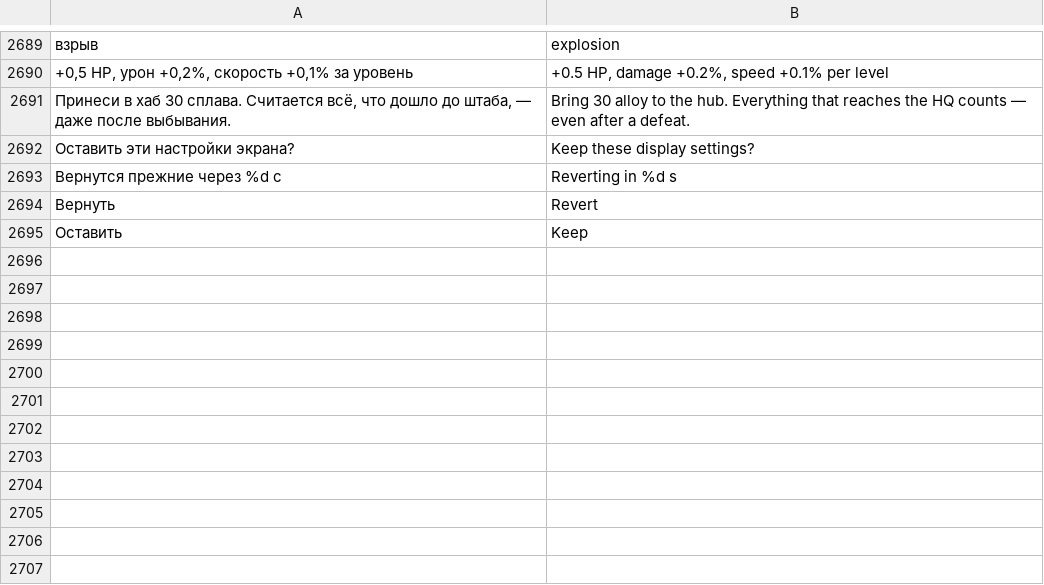
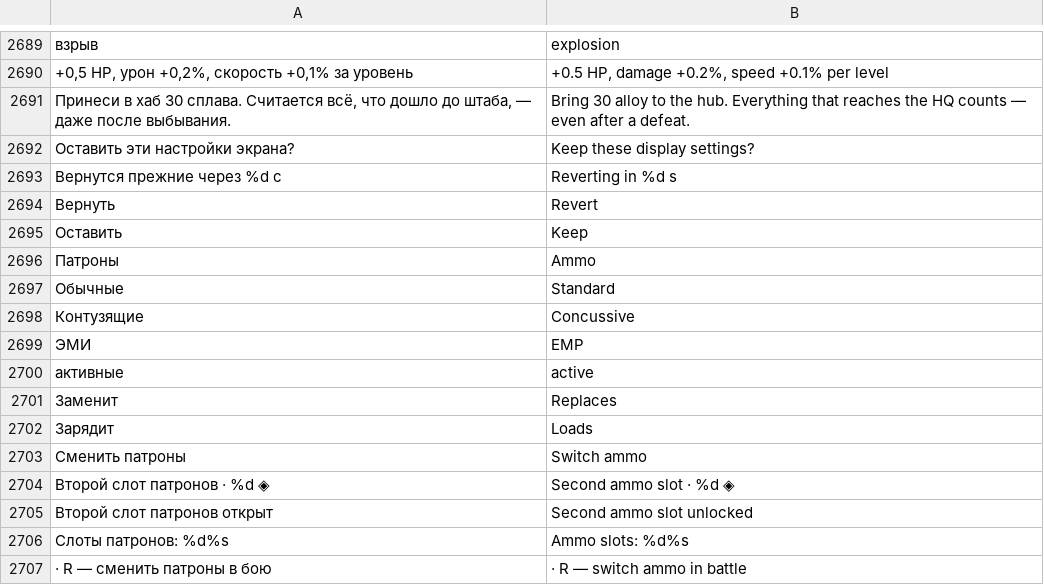
Before and after one commit to sashabrave/tank-city, a TSV file: data/locales/en.tsv, drawn as a sheet; only a part is shown, gaps mark what is left out; the diff names each change by its address in the sheet, - before the commit and + after, or states it on an @@ line.

```diff
--- a/data/locales/en.tsv
+++ b/data/locales/en.tsv
+row 2696: Патроны | Ammo
+row 2697: Обычные | Standard
+row 2698: Контузящие | Concussive
+row 2699: ЭМИ | EMP
+row 2700: активные | active
+row 2701: Заменит | Replaces
+row 2702: Зарядит | Loads
+row 2703: Сменить патроны | Switch ammo
+row 2704: Второй слот патронов · %d ◈ | Second ammo slot · %d ◈
+row 2705: Второй слот патронов открыт | Second ammo slot unlocked
+row 2706: Слоты патронов: %d%s | Ammo slots: %d%s
+row 2707: · R — сменить патроны в бою | · R — switch ammo in battle
```
Also changed, not shown: 19 other files.
